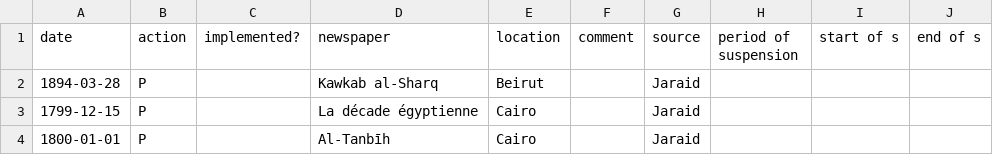
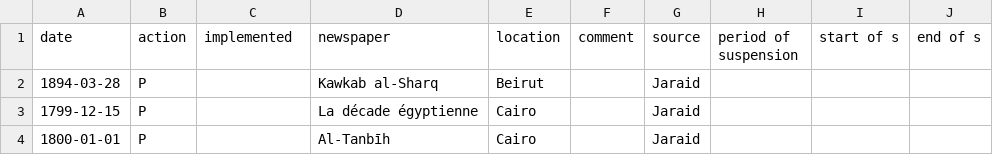
Before and after one commit to tillgrallert/censorship_data, a CSV file: csv/censorship-levant.csv, drawn as a sheet; only a part is shown.

Commit message:
renamed a column

```diff
--- a/csv/censorship-levant.csv
+++ b/csv/censorship-levant.csv
@@ -1,2 +1,2 @@
-date,action,implemented?,newspaper,location,comment,source,period of suspension,start of s,end of s,
+date,action,implemented,newspaper,location,comment,source,period of suspension,start of s,end of s,
 1894-03-28,P,,Kawkab al-Sharq,Beirut,,Jaraid,,,,
```
